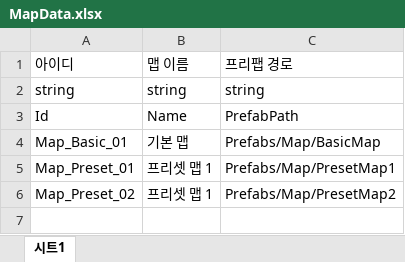
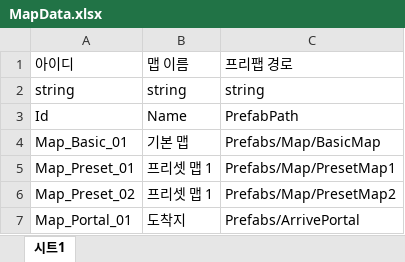
Before and after one commit to OZ-OverBalance/HyperCasual, an Excel workbook: JsonConverter/ExcelFiles/MapData.xlsx, sheet 시트1, drawn as a sheet; values as stored, in another font and other column widths than the file's, no borders; the diff names each change by its address in the sheet, - before the commit and + after, or states it on an @@ line.

```diff
--- a/JsonConverter/ExcelFiles/MapData.xlsx (sheet 시트1)
+++ b/JsonConverter/ExcelFiles/MapData.xlsx (sheet 시트1)
+row 7: Map_Portal_01 | 도착지 | Prefabs/ArrivePortal
```
Also changed, not shown: 7 other files.
